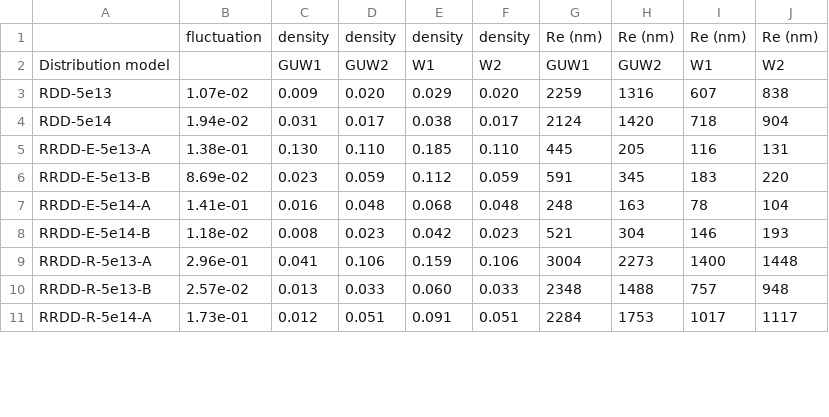
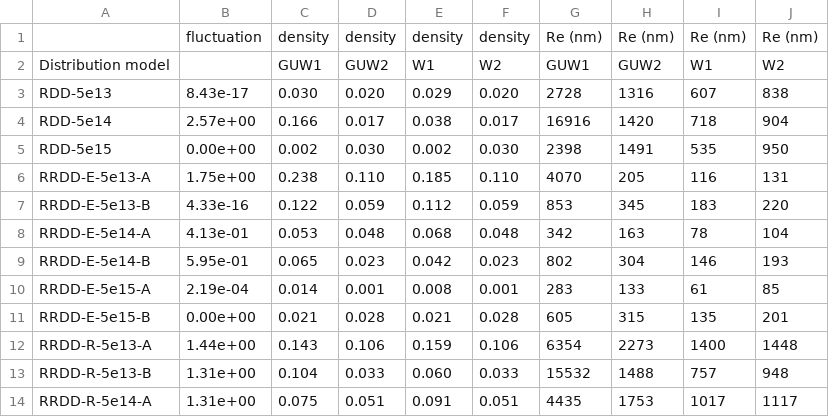
Before and after one commit to DunstanBecht/lpa-workspace, a CSV file: report/load/synthesis_rel-dev_h2.csv, drawn as a sheet; only a part is shown; the diff covers the shown part only.

```diff
--- a/report/load/synthesis_rel-dev_h2.csv
+++ b/report/load/synthesis_rel-dev_h2.csv
@@ -2,10 +2,13 @@
 Distribution model;;GUW1;GUW2;W1;W2;GUW1;GUW2;W1;W2
-RDD-5e13;1.07e-02;0.009;0.020;0.029;0.020;2259;1316;607;838
-RDD-5e14;1.94e-02;0.031;0.017;0.038;0.017;2124;1420;718;904
-RRDD-E-5e13-A;1.38e-01;0.130;0.110;0.185;0.110;445;205;116;131
-RRDD-E-5e13-B;8.69e-02;0.023;0.059;0.112;0.059;591;345;183;220
-RRDD-E-5e14-A;1.41e-01;0.016;0.048;0.068;0.048;248;163;78;104
-RRDD-E-5e14-B;1.18e-02;0.008;0.023;0.042;0.023;521;304;146;193
-RRDD-R-5e13-A;2.96e-01;0.041;0.106;0.159;0.106;3004;2273;1400;1448
-RRDD-R-5e13-B;2.57e-02;0.013;0.033;0.060;0.033;2348;1488;757;948
-RRDD-R-5e14-A;1.73e-01;0.012;0.051;0.091;0.051;2284;1753;1017;1117
+RDD-5e13;8.43e-17;0.030;0.020;0.029;0.020;2728;1316;607;838
+RDD-5e14;2.57e+00;0.166;0.017;0.038;0.017;16916;1420;718;904
+RDD-5e15;0.00e+00;0.002;0.030;0.002;0.030;2398;1491;535;950
+RRDD-E-5e13-A;1.75e+00;0.238;0.110;0.185;0.110;4070;205;116;131
+RRDD-E-5e13-B;4.33e-16;0.122;0.059;0.112;0.059;853;345;183;220
+RRDD-E-5e14-A;4.13e-01;0.053;0.048;0.068;0.048;342;163;78;104
+RRDD-E-5e14-B;5.95e-01;0.065;0.023;0.042;0.023;802;304;146;193
+RRDD-E-5e15-A;2.19e-04;0.014;0.001;0.008;0.001;283;133;61;85
+RRDD-E-5e15-B;0.00e+00;0.021;0.028;0.021;0.028;605;315;135;201
+RRDD-R-5e13-A;1.44e+00;0.143;0.106;0.159;0.106;6354;2273;1400;1448
+RRDD-R-5e13-B;1.31e+00;0.104;0.033;0.060;0.033;15532;1488;757;948
+RRDD-R-5e14-A;1.31e+00;0.075;0.051;0.091;0.051;4435;1753;1017;1117
```
Also changed, not shown: 7 added rows and 33 edited cells elsewhere in this file, report/load/synthesis_rel-dev_h1.csv, report/load/synthesis_std-dev_h1.csv, 4 other files.
